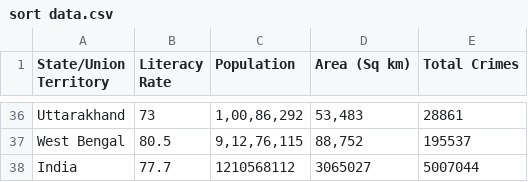
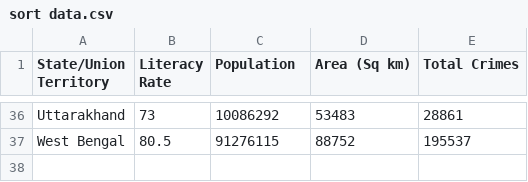
Before and after one commit to RSwati09/capstone-project, a CSV file: sort data.csv, drawn as a sheet; only a part is shown, gaps mark what is left out; the diff covers the shown part only; the diff names each change by its address in the sheet, - before the commit and + after, or states it on an @@ line.

```diff
--- a/sort data.csv
+++ b/sort data.csv
-C36 (Population): 1,00,86,292
+C36 (Population): 10086292
-D36 (Area (Sq km)): 53,483
+D36 (Area (Sq km)): 53483
-C37 (Population): 9,12,76,115
+C37 (Population): 91276115
-D37 (Area (Sq km)): 88,752
+D37 (Area (Sq km)): 88752
-row 38: India | 77.7 | 1210568112 | 3065027 | 5007044
```
Also changed, not shown: 64 edited cells elsewhere in this file.
